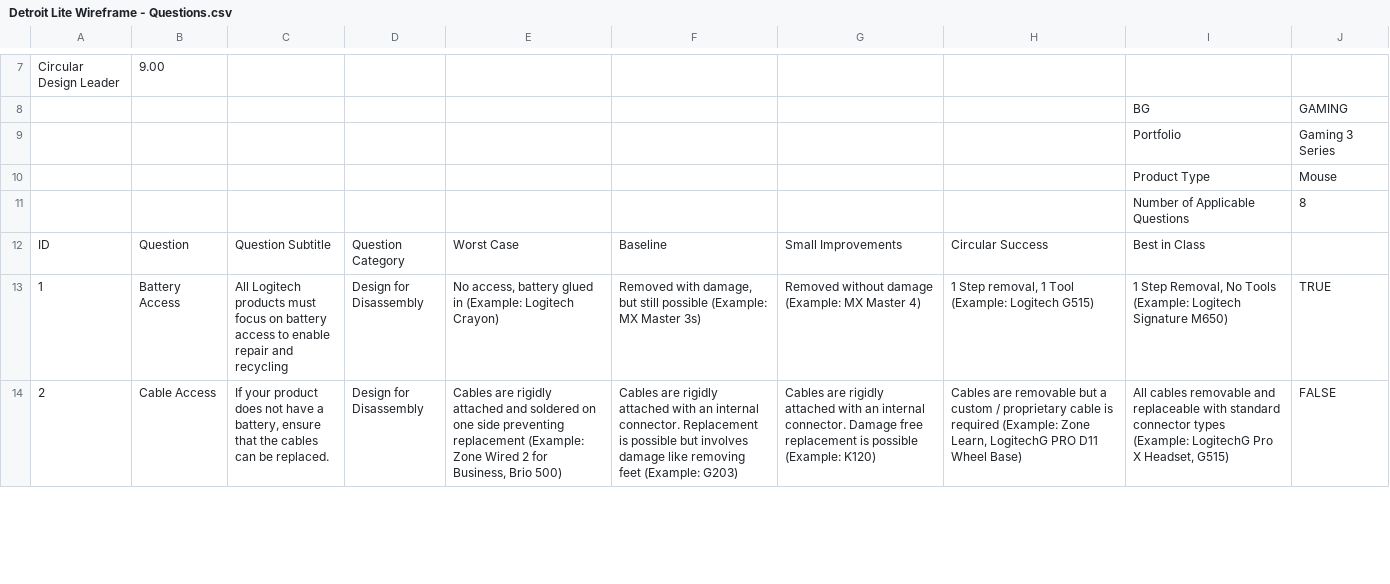
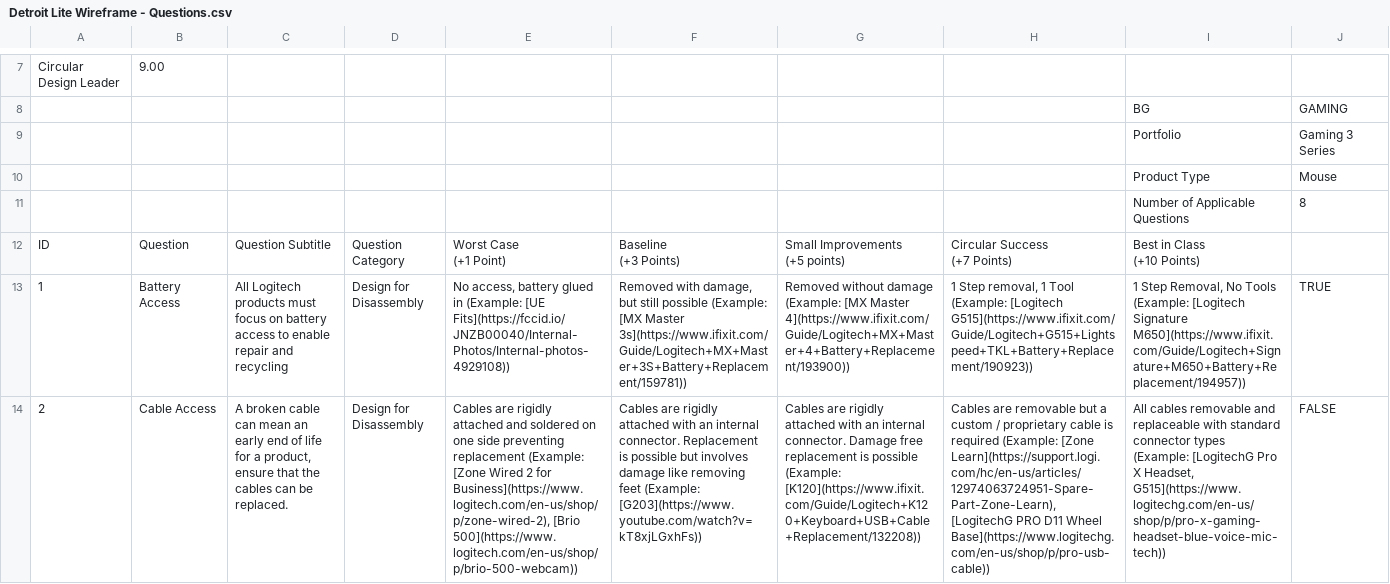
Before and after one commit to mpapadopoulos-logitech/Circular-Design-Scorecard, a CSV file: Detroit Lite Wireframe - Questions.csv, drawn as a sheet; only a part is shown, gaps mark what is left out; ↵ is a line break in a cell; the diff covers the shown part only; the diff names each change by its address in the sheet, - before the commit and + after, or states it on an @@ line.

Commit message:
Update Detroit Lite Wireframe - Questions.csv

```diff
--- a/Detroit Lite Wireframe - Questions.csv
+++ b/Detroit Lite Wireframe - Questions.csv
-E12: Worst Case
+E12: Worst Case ↵ (+1 Point)
-F12: Baseline
+F12: Baseline ↵ (+3 Points)
-G12: Small Improvements
+G12: Small Improvements ↵ (+5 points)
-H12: Circular Success
+H12: Circular Success ↵ (+7 Points)
-I12: Best in Class
+I12: Best in Class ↵ (+10 Points)
-E13: …in (Example: Logitech Crayon)
+E13: …in (Example: [UE Fits](https://fccid.io/JNZB00040/Internal-Photos/Internal-photos-4929108))
-F13: …possible (Example: MX Master 3s)
+F13: …possible (Example: [MX Master 3s](https://www.ifixit.com/Guide/Logitech+MX+Master+3S+Battery+Replacement/159781))
-G13: …damage (Example: MX Master 4)
+G13: …damage (Example: [MX Master 4](https://www.ifixit.com/Guide/Logitech+MX+Master+4+Battery+Replacement/193900))
-H13: …Tool (Example: Logitech G515)
+H13: …Tool (Example: [Logitech G515](https://www.ifixit.com/Guide/Logitech+G515+Lightspeed+TKL+Battery+Replacement/190923))
-I13: …Tools (Example: Logitech Signature M650)
+I13: …Tools (Example: [Logitech Signature M650](https://www.ifixit.com/Guide/Logitech+Signature+M650+Battery+Replacement/194957))
-C14: If your product does not have a battery, ensure that…
+C14: A broken cable can mean an early end of life for a product, ensure that…
-E14: …replacement (Example: Zone Wired 2 for Business, Brio 500)
+E14: …replacement (Example: [Zone Wired 2 for Business](https://www.logitech.com/en-us/shop/p/zone-wired-2), [Brio 500](https://www.logitech.com/en-us/shop/p/brio-500-webcam))
-F14: …feet (Example: G203)
+F14: …feet (Example: [G203](https://www.youtube.com/watch?v=kT8xjLGxhFs))
-G14: …possible (Example: K120)
+G14: …possible (Example: [K120](https://www.ifixit.com/Guide/Logitech+K120+Keyboard+USB+Cable+Replacement/132208))
-H14: …required (Example: Zone Learn, LogitechG PRO D11 Wheel Base)
+H14: …required (Example: [Zone Learn](https://support.logi.com/hc/en-us/articles/12974063724951-Spare-Part-Zone-Learn), [LogitechG PRO D11 Wheel Base](https://www.logitechg.com/en-us/shop/p/pro-usb-cable))
-I14: …types (Example: LogitechG Pro X Headset, G515)
+I14: …types (Example: [LogitechG Pro X Headset, G515](https://www.logitechg.com/en-us/shop/p/pro-x-gaming-headset-blue-voice-mic-tech))
```
Also changed, not shown: 29 edited cells elsewhere in this file.
